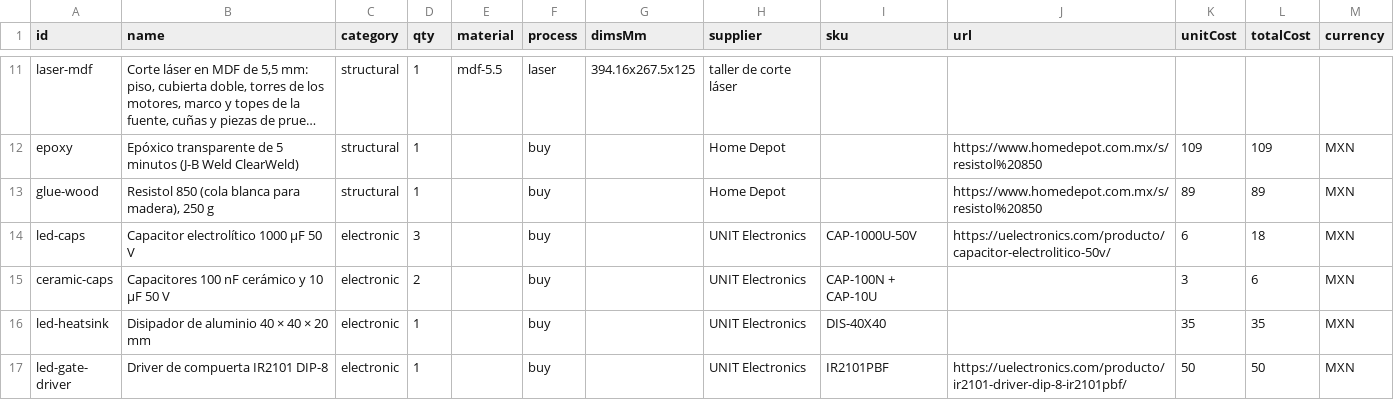
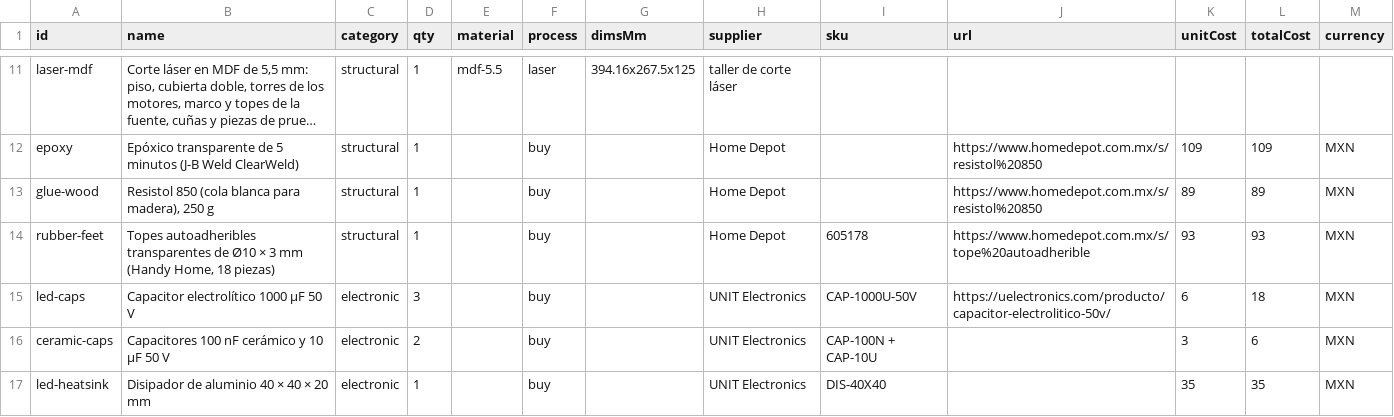
Before and after one commit to ericmargay/praxiboscopic, a CSV file: fabricacion/BOM-tambores.csv, drawn as a sheet; only a part is shown, gaps mark what is left out; the shorter side is filled out with more unchanged rows; long unchanged cells end in …; the diff names each change by its address in the sheet, - before the commit and + after, or states it on an @@ line.

```diff
--- a/fabricacion/BOM-tambores.csv
+++ b/fabricacion/BOM-tambores.csv
+row 14: rubber-feet | Topes autoadheribles transparentes de Ø10 × 3 mm (Handy Home, 18 piezas) | structural | 1 |  | buy |  | Home Depot | 605178 | https://www.homedepot.com.mx/s/tope%20autoadherible | 93 | 93 | MXN
```
Also changed, not shown: 16 other files.
